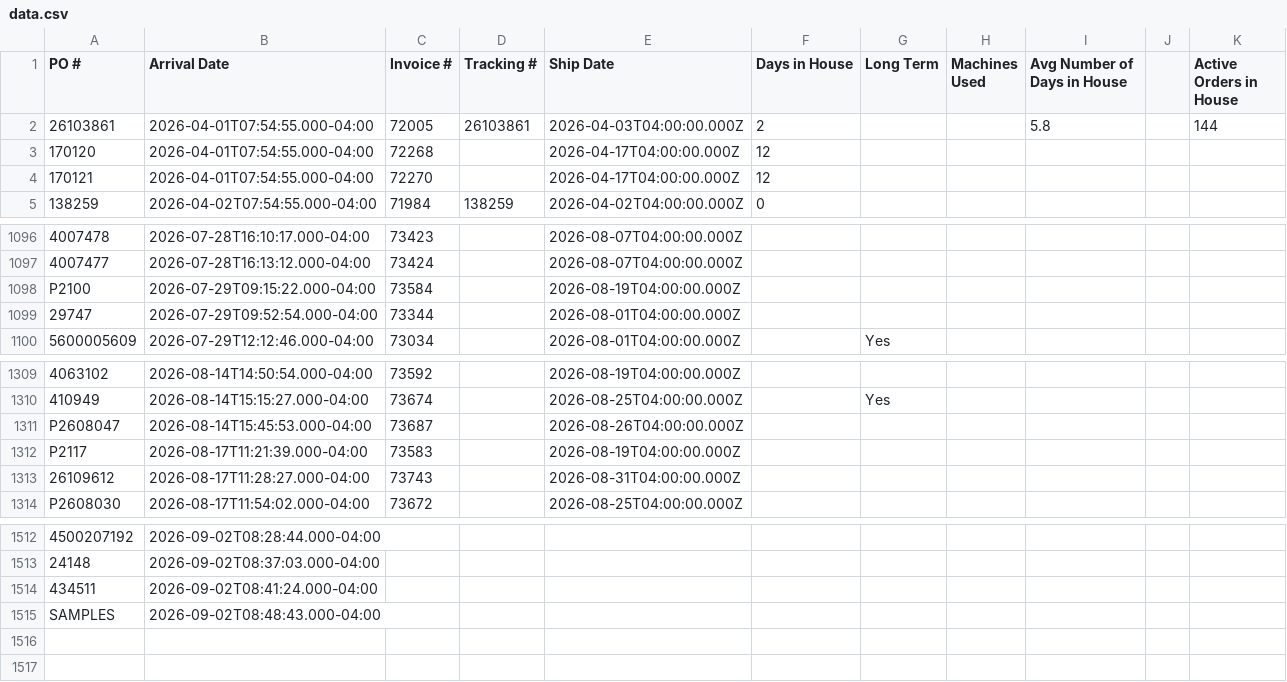
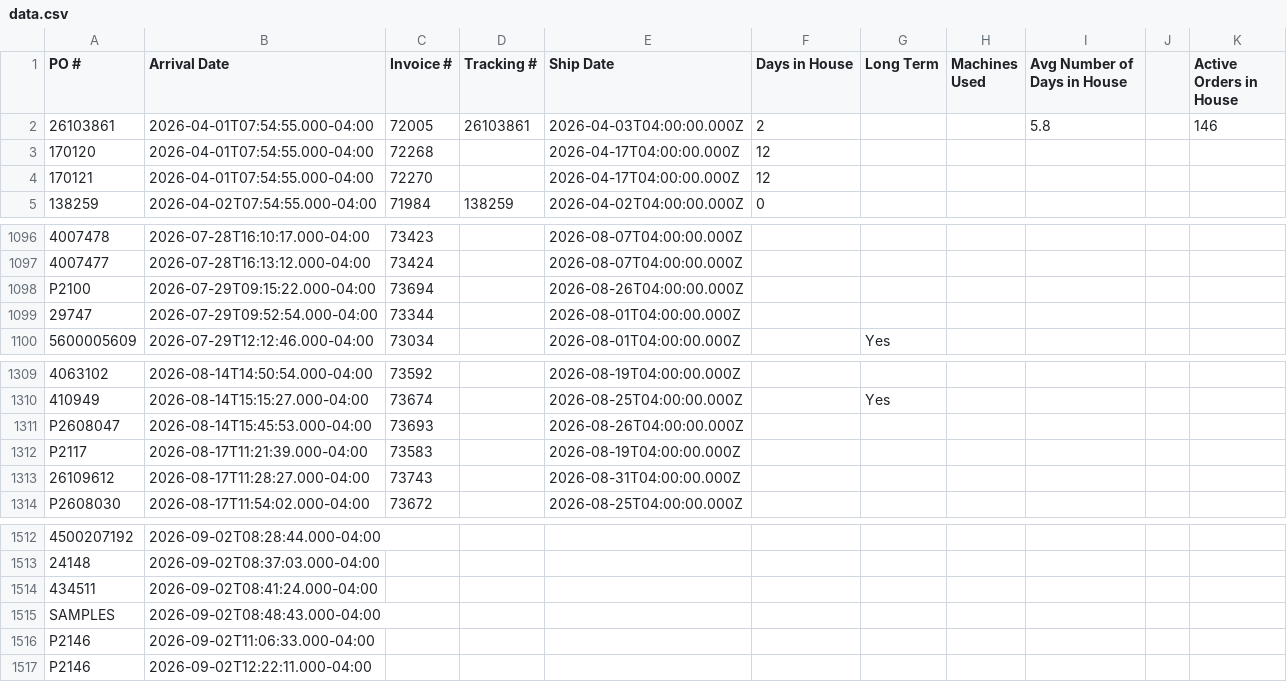
Before and after one commit to cgprecise/pic-dashboard, a CSV file: data.csv, drawn as a sheet; only a part is shown, gaps mark what is left out; the diff names each change by its address in the sheet, - before the commit and + after, or states it on an @@ line.

```diff
--- a/data.csv
+++ b/data.csv
-K2 (Active Orders in House): 144
+K2 (Active Orders in House): 146
-C1098 (Invoice #): 73584
+C1098 (Invoice #): 73694
-E1098 (Ship Date): 2026-08-19T04:00:00.000Z
+E1098 (Ship Date): 2026-08-26T04:00:00.000Z
-C1311 (Invoice #): 73687
+C1311 (Invoice #): 73693
+row 1516: P2146 | 2026-09-02T11:06:33.000-04:00
+row 1517: P2146 | 2026-09-02T12:22:11.000-04:00
```
